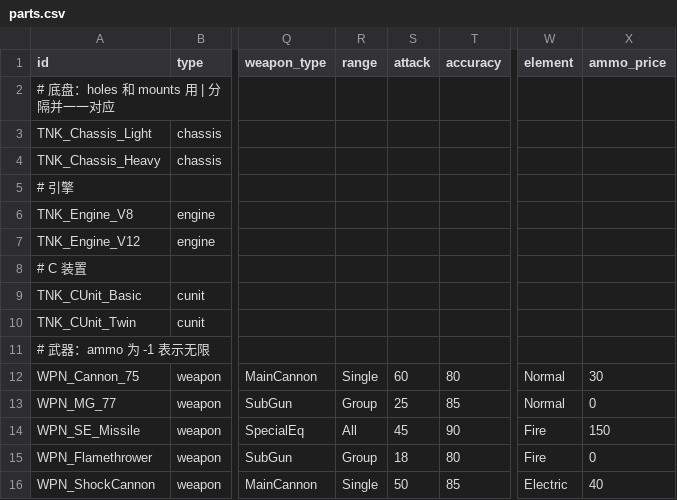
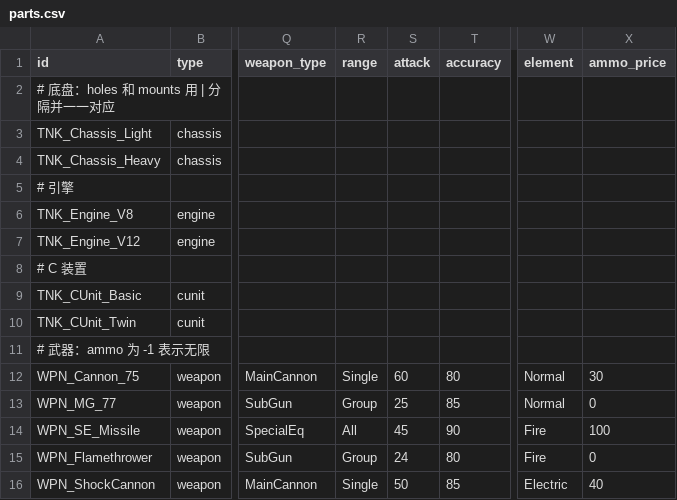
Before and after one commit to Albert-Tsai-git/MetalMax, a CSV file: UNITY/Data/parts.csv, drawn as a sheet; only a part is shown, gaps mark what is left out; the diff names each change by its address in the sheet, - before the commit and + after, or states it on an @@ line.

```diff
--- a/UNITY/Data/parts.csv
+++ b/UNITY/Data/parts.csv
-X14 (ammo_price): 150
+X14 (ammo_price): 100
-S15 (attack): 18
+S15 (attack): 24
```
Also changed, not shown: UNITY/Data/enemies.csv, UNITY/Data/skills.csv, 2 other files.
